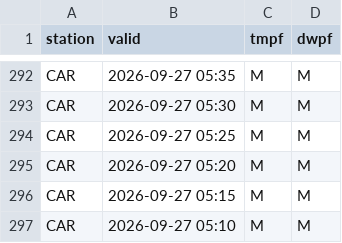
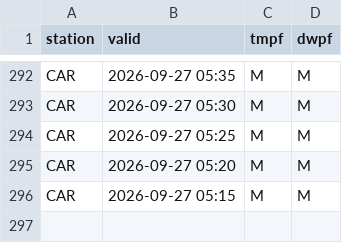
Before and after one commit to sean838432/Sinko_Index_Test_Repository, a CSV file: sinko_index_input_data.csv, drawn as a sheet; only a part is shown, gaps mark what is left out; the diff names each change by its address in the sheet, - before the commit and + after, or states it on an @@ line.

```diff
--- a/sinko_index_input_data.csv
+++ b/sinko_index_input_data.csv
-row 297: CAR | 2026-09-27 05:10 | M | M
```
